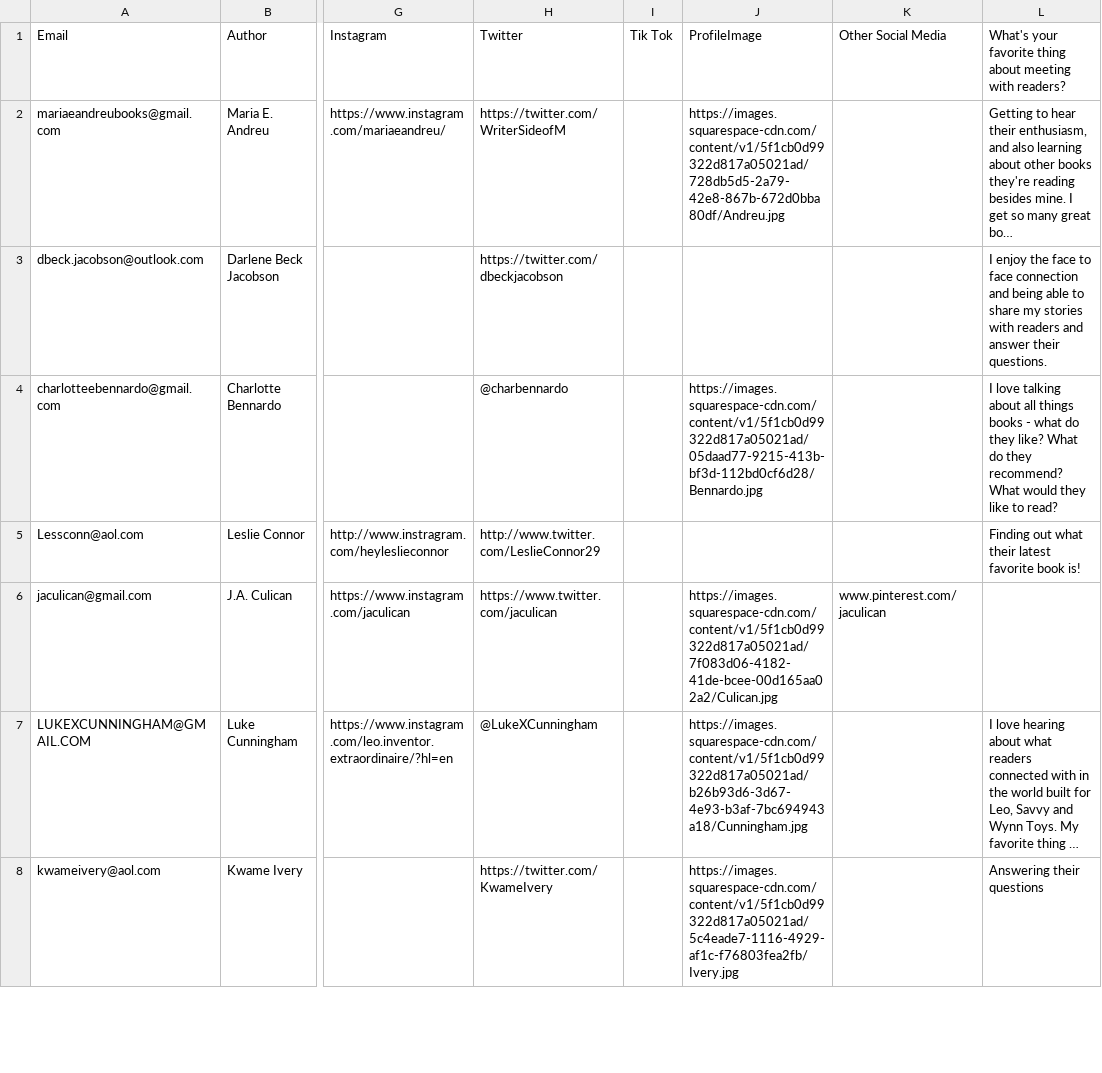
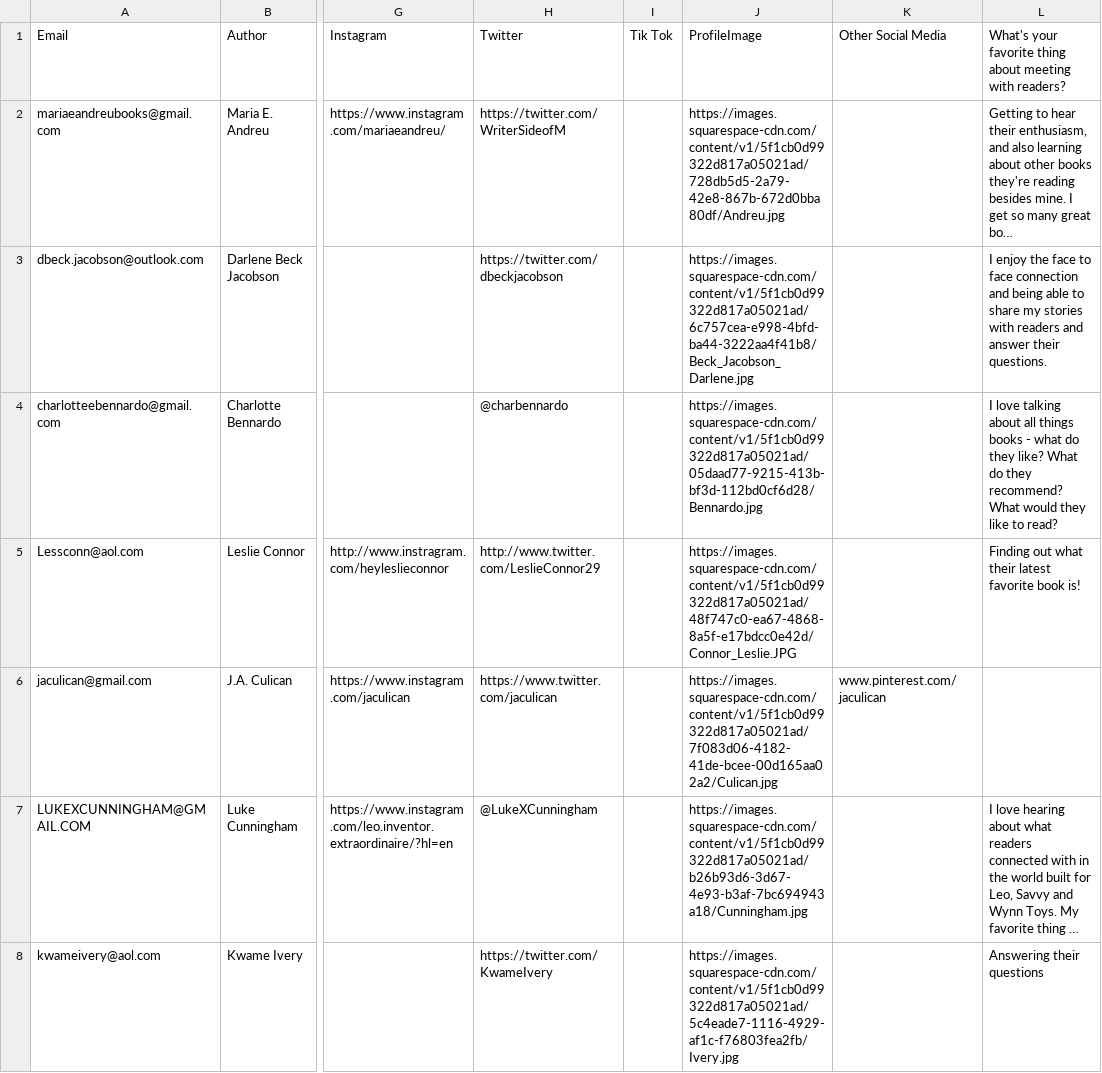
Before and after one commit to primaryobjects/squarespace, a CSV file: data/youngAdult.csv, drawn as a sheet; only a part is shown, gaps mark what is left out; long unchanged cells end in …; the diff covers the shown part only; the diff names each change by its address in the sheet, - before the commit and + after, or states it on an @@ line.

Commit message:
Updated youngAdult csv.

```diff
--- a/data/youngAdult.csv
+++ b/data/youngAdult.csv
-J3: (empty)
+J3: https://images.squarespace-cdn.com/content/v1/5f1cb0d99322d817a05021ad/6c757cea-e998-4bfd-ba44-3222aa4f41b8/Beck_Jacobson_Darlene.jpg
-J5: (empty)
+J5: https://images.squarespace-cdn.com/content/v1/5f1cb0d99322d817a05021ad/48f747c0-ea67-4868-8a5f-e17bdcc0e42d/Connor_Leslie.JPG
```
Also changed, not shown: 1 edited cell elsewhere in this file.
